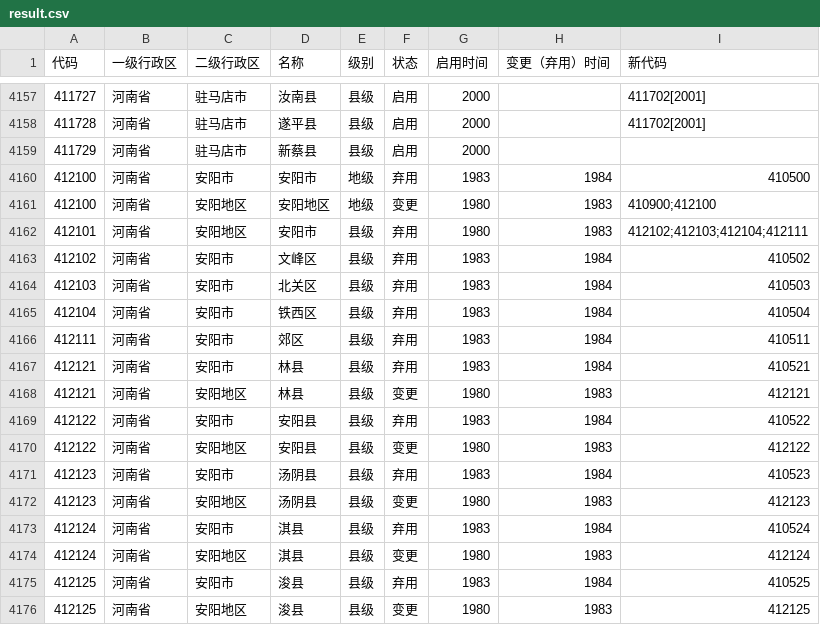
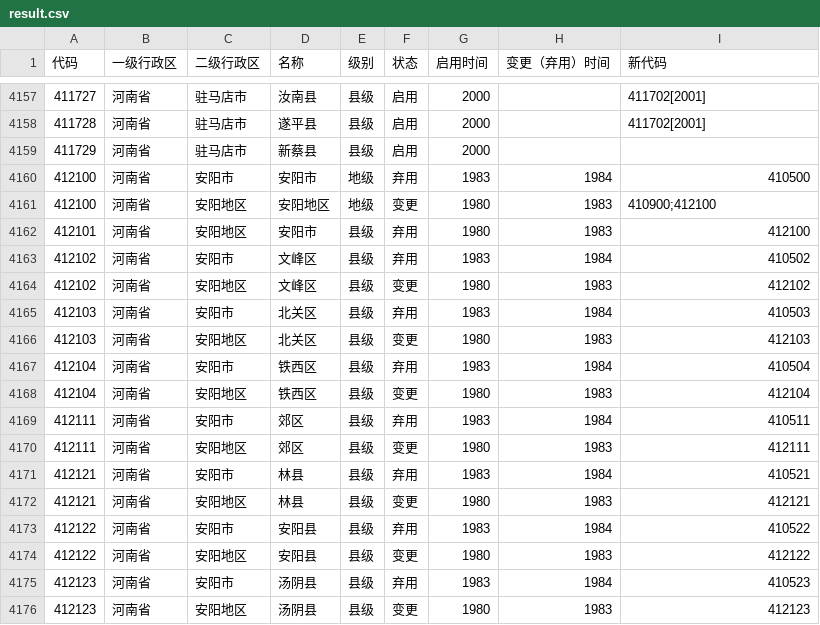
Before and after one commit to yescallop/areacodes, a CSV file: result.csv, drawn as a sheet; only a part is shown, gaps mark what is left out; the shorter side is filled out with more unchanged rows.

```diff
--- a/result.csv
+++ b/result.csv
@@ -4161,7 +4161,11 @@
 412100,河南省,安阳地区,安阳地区,地级,变更,1980,1983,410900;412100
-412101,河南省,安阳地区,安阳市,县级,弃用,1980,1983,412102;412103;412104;412111
+412101,河南省,安阳地区,安阳市,县级,弃用,1980,1983,412100
 412102,河南省,安阳市,文峰区,县级,弃用,1983,1984,410502
+412102,河南省,安阳地区,文峰区,县级,变更,1980,1983,412102
 412103,河南省,安阳市,北关区,县级,弃用,1983,1984,410503
+412103,河南省,安阳地区,北关区,县级,变更,1980,1983,412103
 412104,河南省,安阳市,铁西区,县级,弃用,1983,1984,410504
+412104,河南省,安阳地区,铁西区,县级,变更,1980,1983,412104
 412111,河南省,安阳市,郊区,县级,弃用,1983,1984,410511
+412111,河南省,安阳地区,郊区,县级,变更,1980,1983,412111
 412121,河南省,安阳市,林县,县级,弃用,1983,1984,410521
```
Also changed, not shown: 8 other files.
